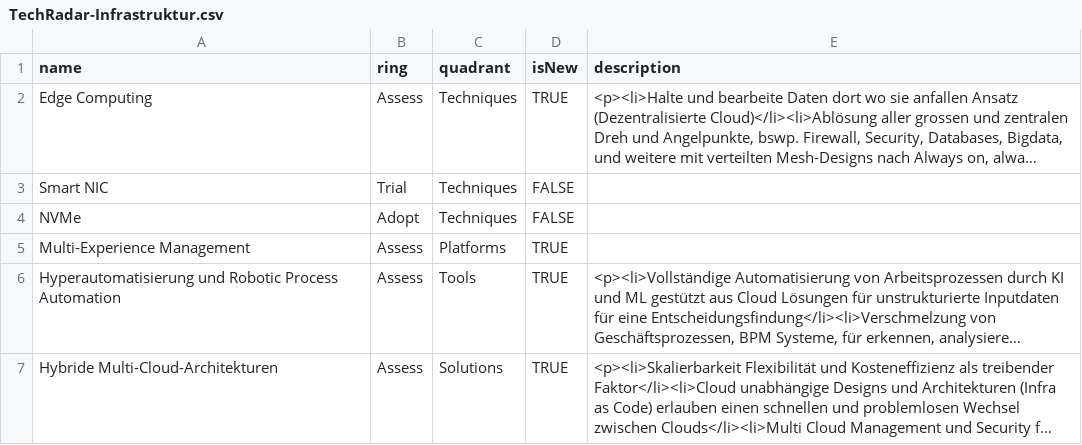
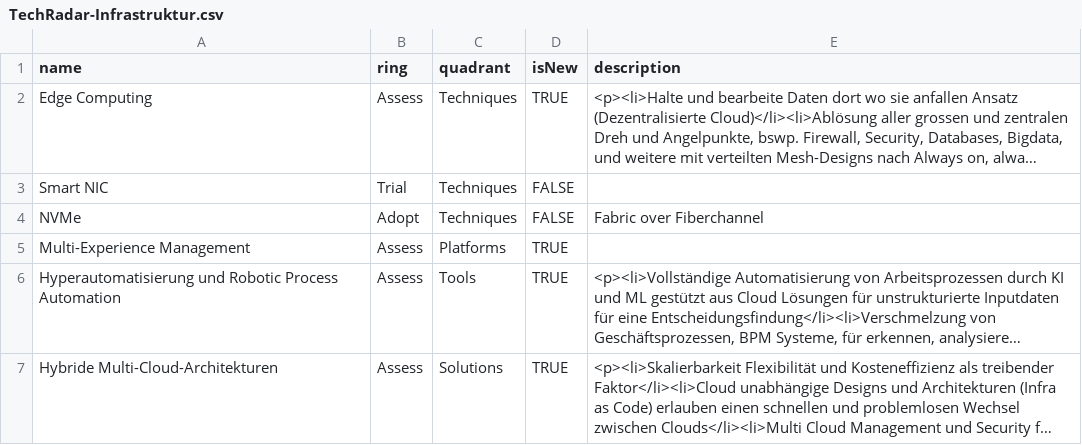
Before and after one commit to ThomasWilla/techradar, a CSV file: TechRadar-Infrastruktur.csv, drawn as a sheet; long unchanged cells end in …; the diff names each change by its address in the sheet, - before the commit and + after, or states it on an @@ line.

Commit message:
Add files via upload

```diff
--- a/TechRadar-Infrastruktur.csv
+++ b/TechRadar-Infrastruktur.csv
-E4 (description): (empty)
+E4 (description): Fabric over Fiberchannel
```
